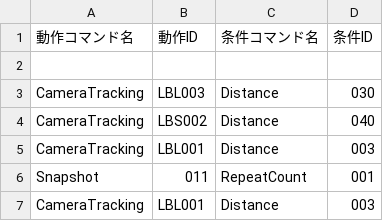
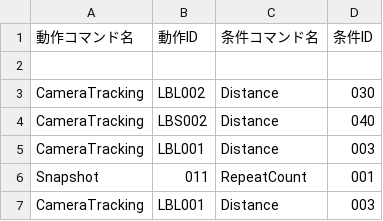
Before and after one commit to KatLab-MiyazakiUniv/etrobocon2026, a CSV file: datafiles/commands/Area/BlueBottleDeliveryLeft.csv, drawn as a sheet; only a part is shown.

```diff
--- a/datafiles/commands/Area/BlueBottleDeliveryLeft.csv
+++ b/datafiles/commands/Area/BlueBottleDeliveryLeft.csv
@@ -2,3 +2,3 @@
 
-CameraTracking,LBL003,Distance,030
+CameraTracking,LBL002,Distance,030
 CameraTracking,LBS002,Distance,040
```
Also changed, not shown: datafiles/commands/Area/BlueBottleDeliveryRight.csv, datafiles/commands/Area/LineTraceLeft.csv, 7 other files.
